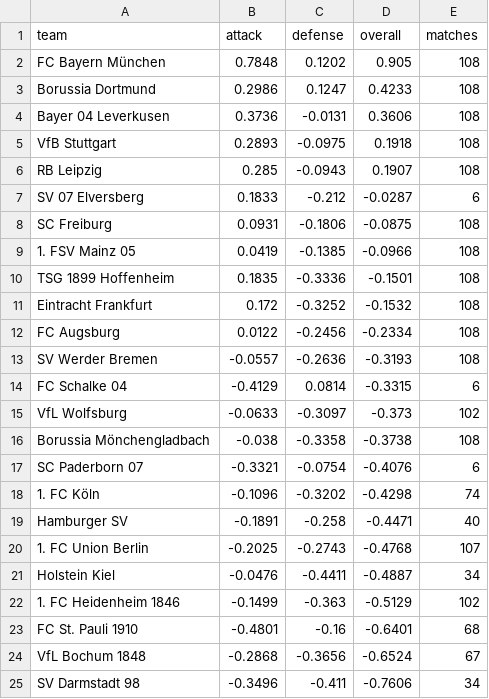
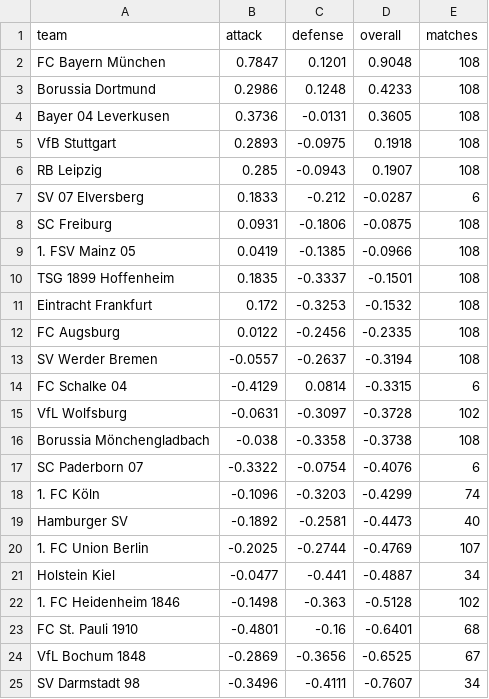
Before and after one commit to JuanAndresHS/pitchiq, a CSV file: data/predictions/bl1/team_ratings.csv, drawn as a sheet.

```diff
--- a/data/predictions/bl1/team_ratings.csv
+++ b/data/predictions/bl1/team_ratings.csv
@@ -1,5 +1,5 @@
 team,attack,defense,overall,matches
-FC Bayern München,0.7848,0.1202,0.905,108
-Borussia Dortmund,0.2986,0.1247,0.4233,108
-Bayer 04 Leverkusen,0.3736,-0.0131,0.3606,108
+FC Bayern München,0.7847,0.1201,0.9048,108
+Borussia Dortmund,0.2986,0.1248,0.4233,108
+Bayer 04 Leverkusen,0.3736,-0.0131,0.3605,108
 VfB Stuttgart,0.2893,-0.0975,0.1918,108
@@ -9,17 +9,17 @@ SC Freiburg,0.0931,-0.1806,-0.0875,108
 1. FSV Mainz 05,0.0419,-0.1385,-0.0966,108
-TSG 1899 Hoffenheim,0.1835,-0.3336,-0.1501,108
-Eintracht Frankfurt,0.172,-0.3252,-0.1532,108
-FC Augsburg,0.0122,-0.2456,-0.2334,108
-SV Werder Bremen,-0.0557,-0.2636,-0.3193,108
+TSG 1899 Hoffenheim,0.1835,-0.3337,-0.1501,108
+Eintracht Frankfurt,0.172,-0.3253,-0.1532,108
+FC Augsburg,0.0122,-0.2456,-0.2335,108
+SV Werder Bremen,-0.0557,-0.2637,-0.3194,108
 FC Schalke 04,-0.4129,0.0814,-0.3315,6
-VfL Wolfsburg,-0.0633,-0.3097,-0.373,102
+VfL Wolfsburg,-0.0631,-0.3097,-0.3728,102
 Borussia Mönchengladbach,-0.038,-0.3358,-0.3738,108
-SC Paderborn 07,-0.3321,-0.0754,-0.4076,6
-1. FC Köln,-0.1096,-0.3202,-0.4298,74
-Hamburger SV,-0.1891,-0.258,-0.4471,40
-1. FC Union Berlin,-0.2025,-0.2743,-0.4768,107
-Holstein Kiel,-0.0476,-0.4411,-0.4887,34
-1. FC Heidenheim 1846,-0.1499,-0.363,-0.5129,102
+SC Paderborn 07,-0.3322,-0.0754,-0.4076,6
+1. FC Köln,-0.1096,-0.3203,-0.4299,74
+Hamburger SV,-0.1892,-0.2581,-0.4473,40
+1. FC Union Berlin,-0.2025,-0.2744,-0.4769,107
+Holstein Kiel,-0.0477,-0.441,-0.4887,34
+1. FC Heidenheim 1846,-0.1498,-0.363,-0.5128,102
 FC St. Pauli 1910,-0.4801,-0.16,-0.6401,68
-VfL Bochum 1848,-0.2868,-0.3656,-0.6524,67
-SV Darmstadt 98,-0.3496,-0.411,-0.7606,34
+VfL Bochum 1848,-0.2869,-0.3656,-0.6525,67
+SV Darmstadt 98,-0.3496,-0.4111,-0.7607,34
```
Also changed, not shown: data/predictions/bl1/upcoming_forecasts.csv, data/predictions/cl/upcoming_forecasts.csv, 27 other files.
